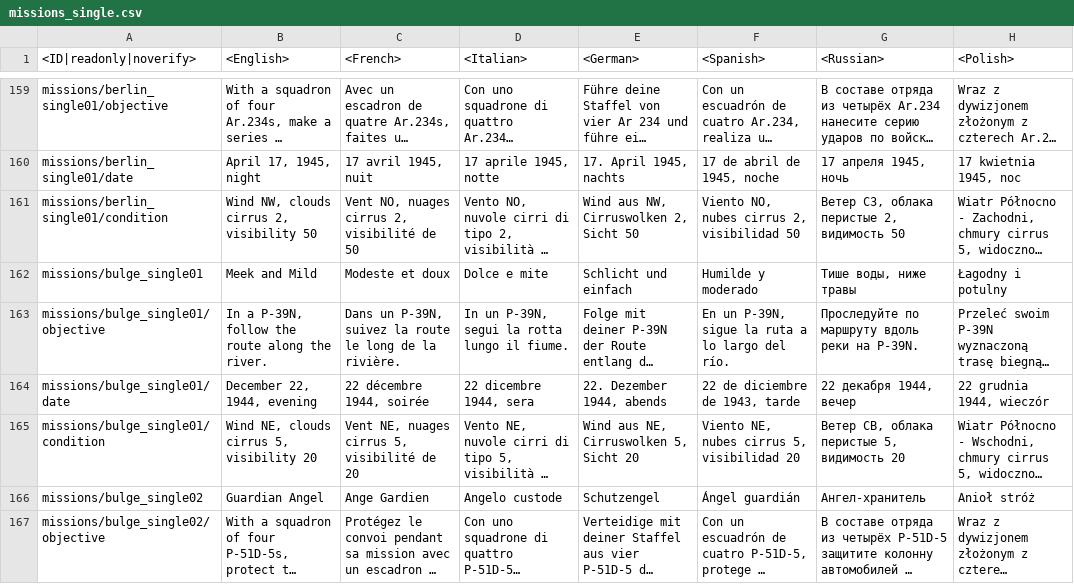
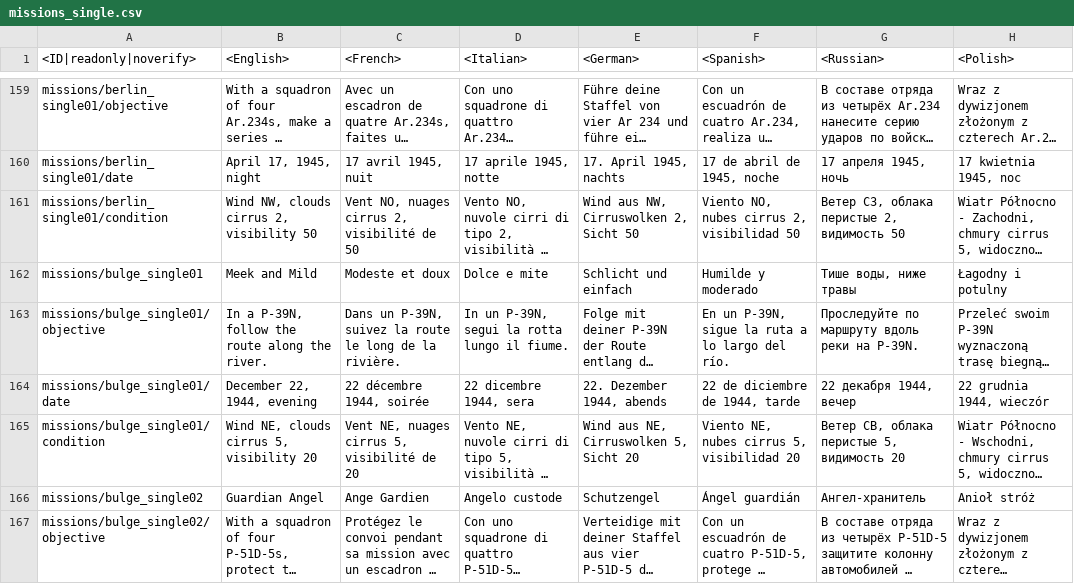
Before and after one commit to natgo/War-Thunder-Datamine, a CSV file: lang.vromfs.bin_u/lang/missions_single.csv, drawn as a sheet; only a part is shown, gaps mark what is left out; long unchanged cells end in …; the diff covers the shown part only; the diff names each change by its address in the sheet, - before the commit and + after, or states it on an @@ line.

```diff
--- a/lang.vromfs.bin_u/lang/missions_single.csv
+++ b/lang.vromfs.bin_u/lang/missions_single.csv
-F164 (<Spanish>): 22 de diciembre de 1943, tarde
+F164 (<Spanish>): 22 de diciembre de 1944, tarde
```
Also changed, not shown: 23 edited cells elsewhere in this file, 9 other files.
